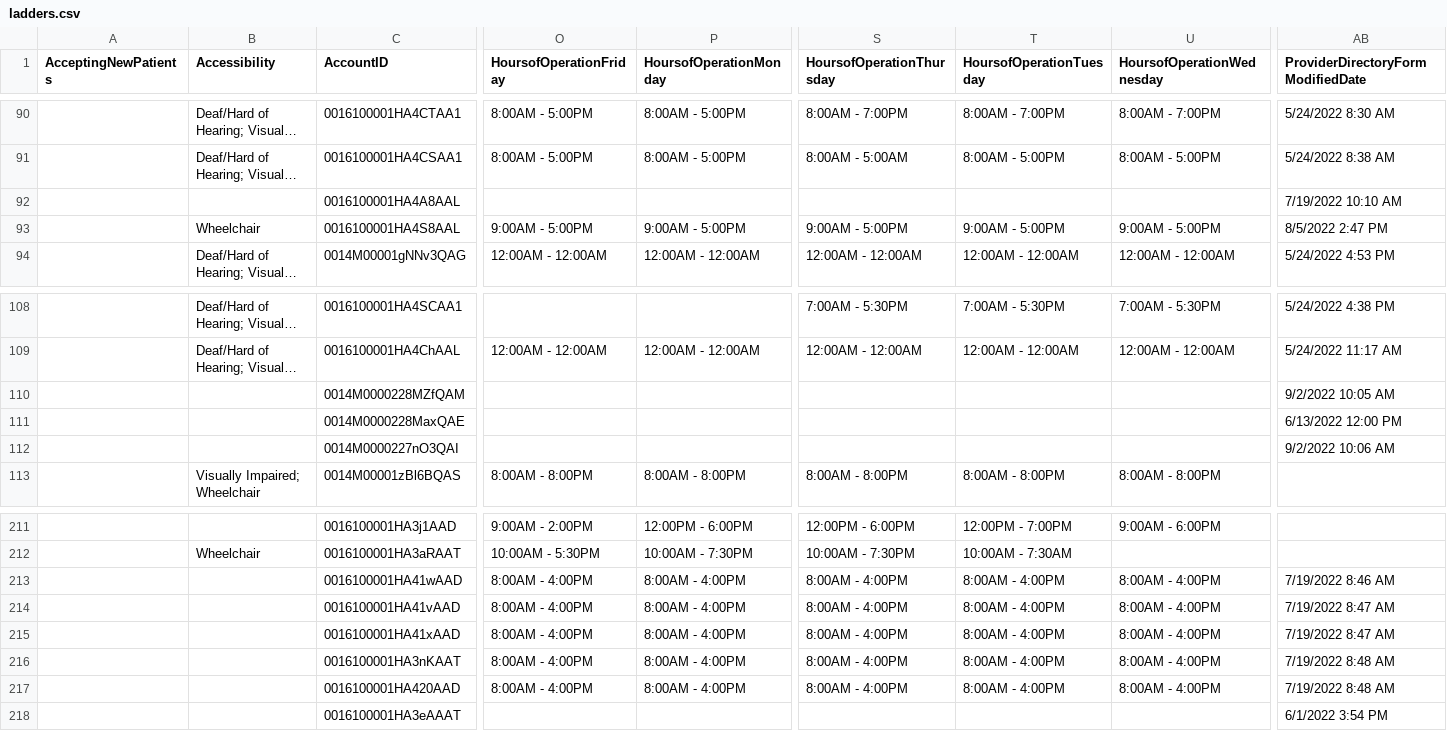
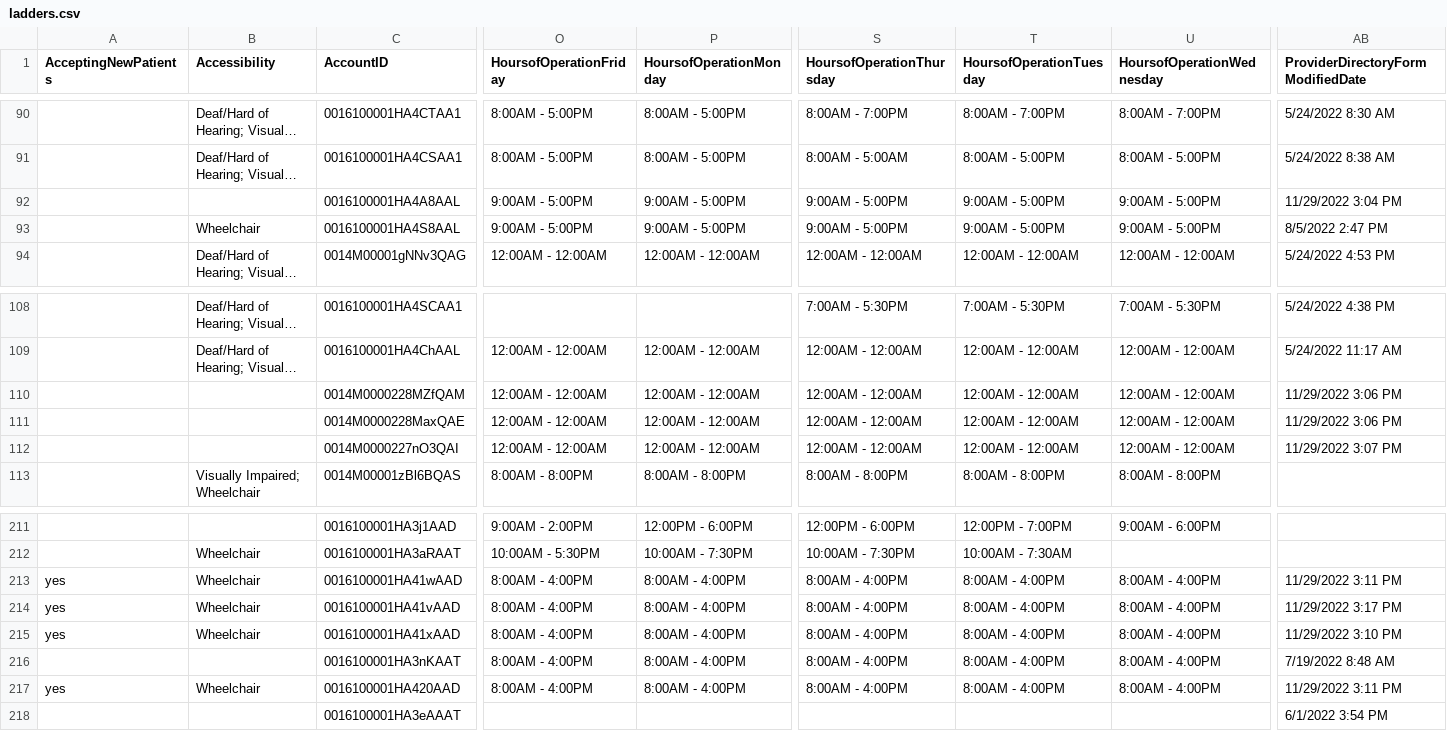
Before and after one commit to bloom-works/ownpath, a CSV file: raw_data/ladders.csv, drawn as a sheet; only a part is shown, gaps mark what is left out; long unchanged cells end in …; the diff covers the shown part only; the diff names each change by its address in the sheet, - before the commit and + after, or states it on an @@ line.

Commit message:
Automated LADDERS commit 20221130-150959172

```diff
--- a/raw_data/ladders.csv
+++ b/raw_data/ladders.csv
-O92 (HoursofOperationFriday): (empty)
+O92 (HoursofOperationFriday): 9:00AM - 5:00PM
-P92 (HoursofOperationMonday): (empty)
+P92 (HoursofOperationMonday): 9:00AM - 5:00PM
-S92 (HoursofOperationThursday): (empty)
+S92 (HoursofOperationThursday): 9:00AM - 5:00PM
-T92 (HoursofOperationTuesday): (empty)
+T92 (HoursofOperationTuesday): 9:00AM - 5:00PM
-U92 (HoursofOperationWednesday): (empty)
+U92 (HoursofOperationWednesday): 9:00AM - 5:00PM
-AB92: 7/19/2022 10:10 AM
+AB92: 11/29/2022 3:04 PM
-O110:O112 (HoursofOperationFriday): (empty)
+O110:O112 (HoursofOperationFriday): 12:00AM - 12:00AM
-P110:P112 (HoursofOperationMonday): (empty)
+P110:P112 (HoursofOperationMonday): 12:00AM - 12:00AM
-S110:S112 (HoursofOperationThursday): (empty)
+S110:S112 (HoursofOperationThursday): 12:00AM - 12:00AM
-T110:T112 (HoursofOperationTuesday): (empty)
+T110:T112 (HoursofOperationTuesday): 12:00AM - 12:00AM
-U110:U112 (HoursofOperationWednesday): (empty)
+U110:U112 (HoursofOperationWednesday): 12:00AM - 12:00AM
-AB110: 9/2/2022 10:05 AM
+AB110: 11/29/2022 3:06 PM
-AB111: 6/13/2022 12:00 PM
+AB111: 11/29/2022 3:06 PM
-AB112: 9/2/2022 10:06 AM
+AB112: 11/29/2022 3:07 PM
-A213:A215 (AcceptingNewPatients): (empty)
+A213:A215 (AcceptingNewPatients): yes
-B213:B215 (Accessibility): (empty)
+B213:B215 (Accessibility): Wheelchair
-AB213: 7/19/2022 8:46 AM
+AB213: 11/29/2022 3:11 PM
-AB214: 7/19/2022 8:47 AM
+AB214: 11/29/2022 3:17 PM
-AB215: 7/19/2022 8:47 AM
+AB215: 11/29/2022 3:10 PM
-A217 (AcceptingNewPatients): (empty)
+A217 (AcceptingNewPatients): yes
-B217 (Accessibility): (empty)
+B217 (Accessibility): Wheelchair
-AB217: 7/19/2022 8:48 AM
+AB217: 11/29/2022 3:11 PM
```
Also changed, not shown: 102 edited cells elsewhere in this file.
